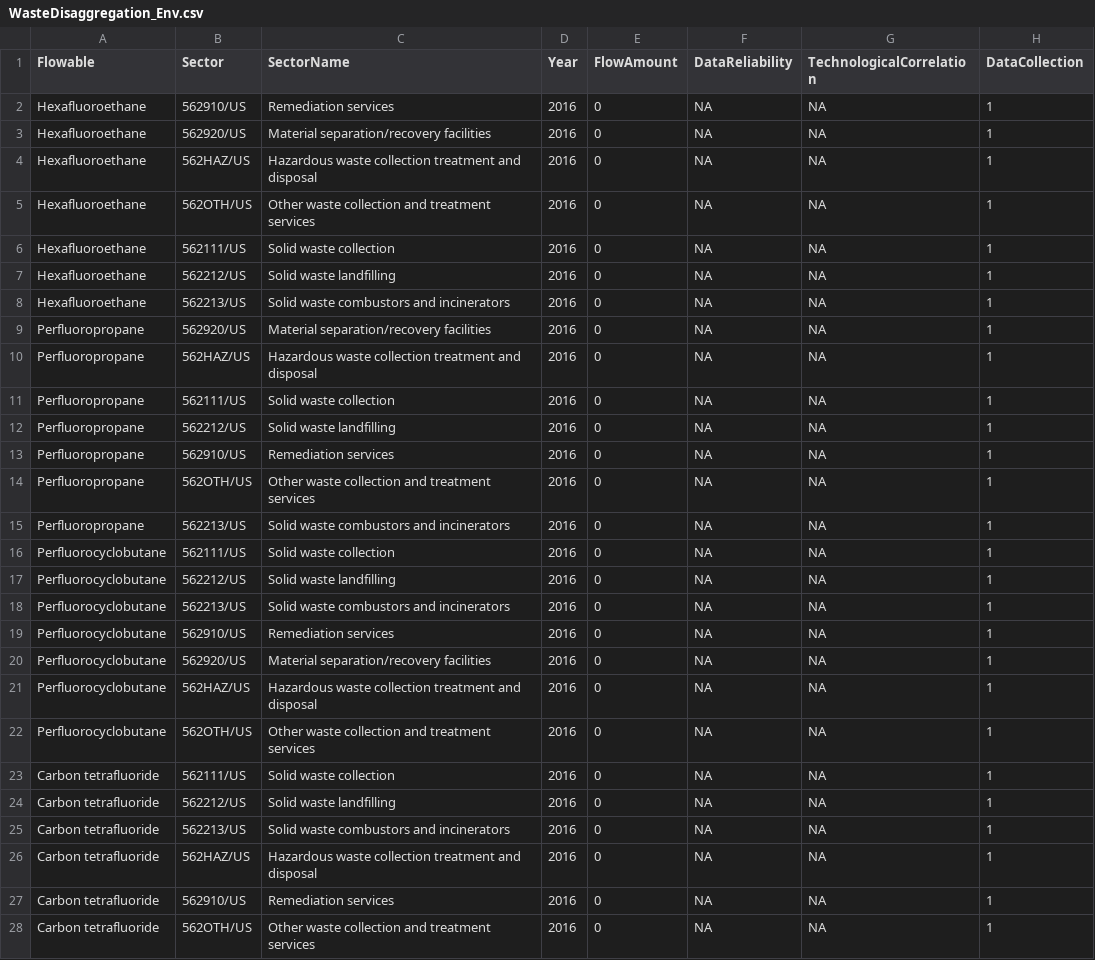
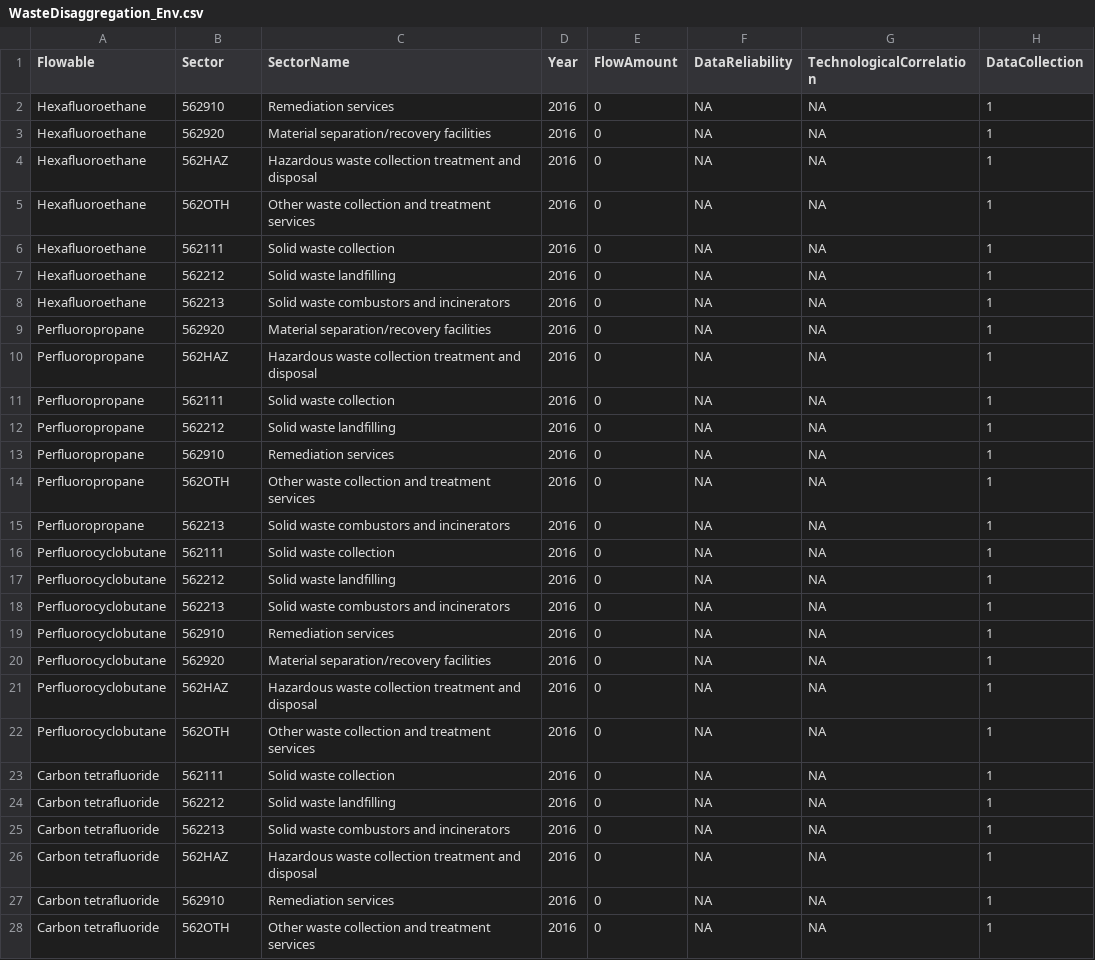
Before and after one commit to USEPA/useeior, a CSV file: inst/extdata/disaggspecs/WasteDisaggregation_Env.csv, drawn as a sheet; only a part is shown; the diff covers the shown part only; the diff names each change by its address in the sheet, - before the commit and + after, or states it on an @@ line.

Commit message:
resolve #159 by better aligning codes in disaggregation specs and files with satellite tables

```diff
--- a/inst/extdata/disaggspecs/WasteDisaggregation_Env.csv
+++ b/inst/extdata/disaggspecs/WasteDisaggregation_Env.csv
-B2 (Sector): 562910/US
+B2 (Sector): 562910
-B3 (Sector): 562920/US
+B3 (Sector): 562920
-B4 (Sector): 562HAZ/US
+B4 (Sector): 562HAZ
-B5 (Sector): 562OTH/US
+B5 (Sector): 562OTH
-B6 (Sector): 562111/US
+B6 (Sector): 562111
-B7 (Sector): 562212/US
+B7 (Sector): 562212
-B8 (Sector): 562213/US
+B8 (Sector): 562213
-B9 (Sector): 562920/US
+B9 (Sector): 562920
-B10 (Sector): 562HAZ/US
+B10 (Sector): 562HAZ
-B11 (Sector): 562111/US
+B11 (Sector): 562111
-B12 (Sector): 562212/US
+B12 (Sector): 562212
-B13 (Sector): 562910/US
+B13 (Sector): 562910
-B14 (Sector): 562OTH/US
+B14 (Sector): 562OTH
-B15 (Sector): 562213/US
+B15 (Sector): 562213
-B16 (Sector): 562111/US
+B16 (Sector): 562111
-B17 (Sector): 562212/US
+B17 (Sector): 562212
-B18 (Sector): 562213/US
+B18 (Sector): 562213
-B19 (Sector): 562910/US
+B19 (Sector): 562910
-B20 (Sector): 562920/US
+B20 (Sector): 562920
-B21 (Sector): 562HAZ/US
+B21 (Sector): 562HAZ
-B22 (Sector): 562OTH/US
+B22 (Sector): 562OTH
-B23 (Sector): 562111/US
+B23 (Sector): 562111
-B24 (Sector): 562212/US
+B24 (Sector): 562212
-B25 (Sector): 562213/US
+B25 (Sector): 562213
-B26 (Sector): 562HAZ/US
+B26 (Sector): 562HAZ
-B27 (Sector): 562910/US
+B27 (Sector): 562910
-B28 (Sector): 562OTH/US
+B28 (Sector): 562OTH
```
Also changed, not shown: 78 edited cells elsewhere in this file, 1 other file.
